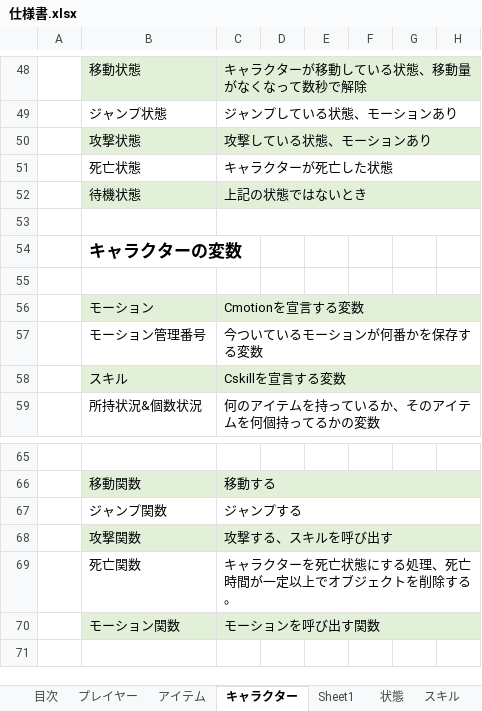
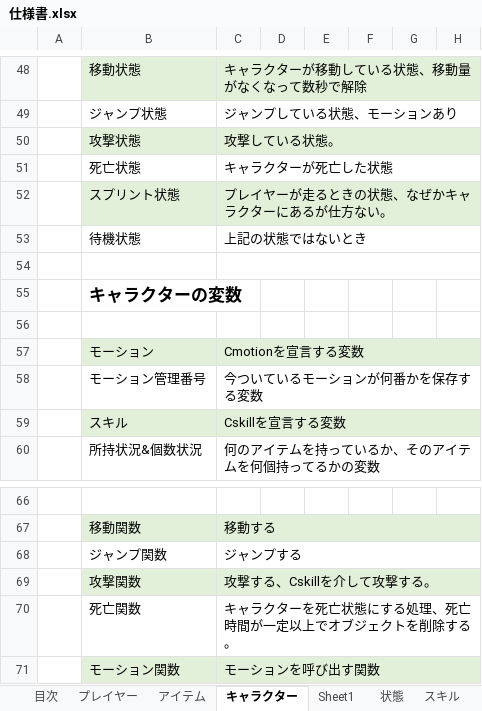
Before and after one commit to asobase0504/NGNG, an Excel workbook: 仕様/仕様書.xlsx, sheet キャラクター, drawn as a sheet; only a part is shown, gaps mark what is left out; values as stored, in another font and other column widths than the file's, no borders; conditional formats and table styles not drawn; addresses are those after the commit; the diff names each change by its address in the sheet, - before the commit and + after, or states it on an @@ line.

```diff
--- a/仕様/仕様書.xlsx (sheet キャラクター)
+++ b/仕様/仕様書.xlsx (sheet キャラクター)
-C50: 攻撃している状態、モーションあり
+C50: 攻撃している状態。
+row 52:  | スプリント状態 | プレイヤーが走るときの状態、なぜかキャラクターにあるが仕方ない。
-B53:H53 fill: #E2F0D9
+B53:H53 fill: none
-C69: 攻撃する、スキルを呼び出す
+C69: 攻撃する、Cskillを介して攻撃する。
```
Also changed, not shown: sheet プレイヤー, charts or pictures.
